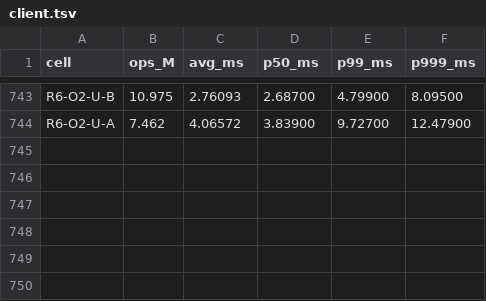
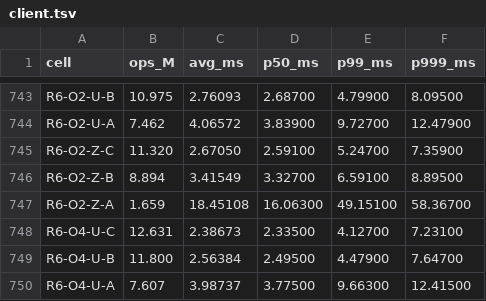
Before and after one commit to Boo-seon-woong/memcached-1.6.42-port_v4, a TSV file: experiments/semi_final/client.tsv, drawn as a sheet; only a part is shown, gaps mark what is left out.

```diff
--- a/experiments/semi_final/client.tsv
+++ b/experiments/semi_final/client.tsv
@@ -744 +744,7 @@ R6-O2-U-B	10.975	2.76093	2.68700	4.79900	8.09500
 R6-O2-U-A	7.462	4.06572	3.83900	9.72700	12.47900
+R6-O2-Z-C	11.320	2.67050	2.59100	5.24700	7.35900
+R6-O2-Z-B	8.894	3.41549	3.32700	6.59100	8.89500
+R6-O2-Z-A	1.659	18.45108	16.06300	49.15100	58.36700
+R6-O4-U-C	12.631	2.38673	2.33500	4.12700	7.23100
+R6-O4-U-B	11.800	2.56384	2.49500	4.47900	7.64700
+R6-O4-U-A	7.607	3.98737	3.77500	9.66300	12.41500
```
Also changed, not shown: experiments/semi_final/csv/etc.csv, experiments/semi_final/rows.tsv, 2 other files.
